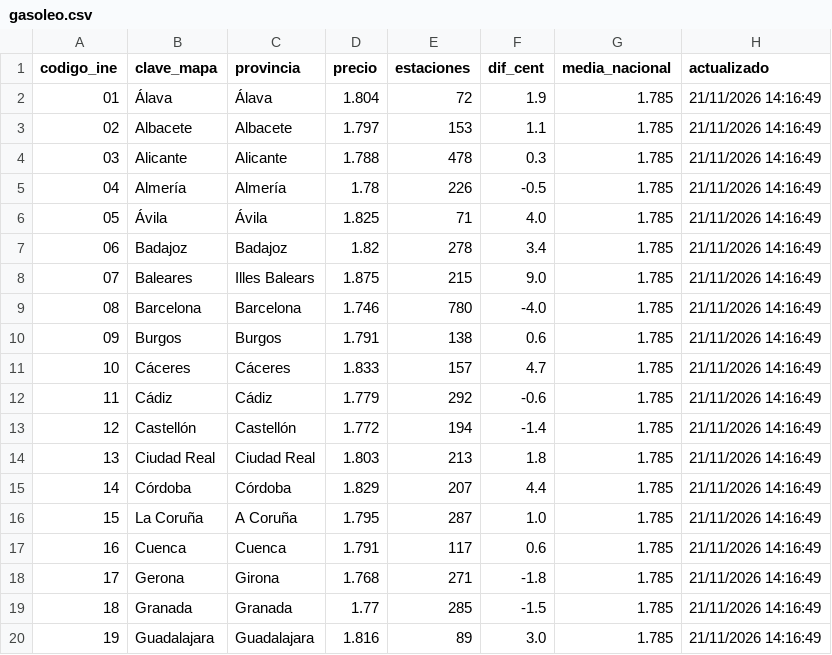
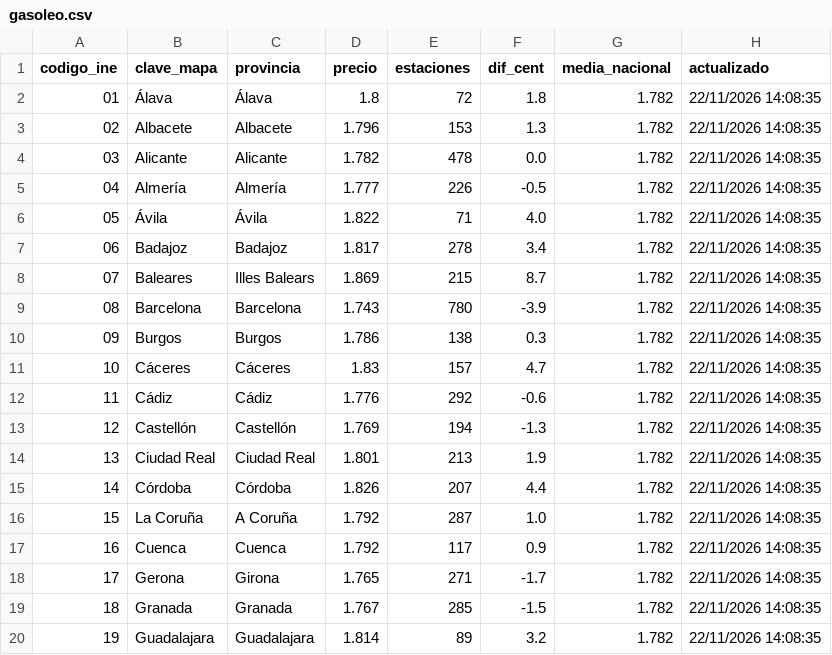
Before and after one commit to Newtral-datos/actualizacion_precio_gasolineras, a CSV file: datos_mapa/gasoleo.csv, drawn as a sheet; only a part is shown; the diff covers the shown part only.

```diff
--- a/datos_mapa/gasoleo.csv
+++ b/datos_mapa/gasoleo.csv
@@ -1,20 +1,20 @@
 codigo_ine,clave_mapa,provincia,precio,estaciones,dif_cent,media_nacional,actualizado
-01,Álava,Álava,1.804,72,1.9,1.785,21/11/2026 14:16:49
-02,Albacete,Albacete,1.797,153,1.1,1.785,21/11/2026 14:16:49
-03,Alicante,Alicante,1.788,478,0.3,1.785,21/11/2026 14:16:49
-04,Almería,Almería,1.78,226,-0.5,1.785,21/11/2026 14:16:49
-05,Ávila,Ávila,1.825,71,4.0,1.785,21/11/2026 14:16:49
-06,Badajoz,Badajoz,1.82,278,3.4,1.785,21/11/2026 14:16:49
-07,Baleares,Illes Balears,1.875,215,9.0,1.785,21/11/2026 14:16:49
-08,Barcelona,Barcelona,1.746,780,-4.0,1.785,21/11/2026 14:16:49
-09,Burgos,Burgos,1.791,138,0.6,1.785,21/11/2026 14:16:49
-10,Cáceres,Cáceres,1.833,157,4.7,1.785,21/11/2026 14:16:49
-11,Cádiz,Cádiz,1.779,292,-0.6,1.785,21/11/2026 14:16:49
-12,Castellón,Castellón,1.772,194,-1.4,1.785,21/11/2026 14:16:49
-13,Ciudad Real,Ciudad Real,1.803,213,1.8,1.785,21/11/2026 14:16:49
-14,Córdoba,Córdoba,1.829,207,4.4,1.785,21/11/2026 14:16:49
-15,La Coruña,A Coruña,1.795,287,1.0,1.785,21/11/2026 14:16:49
-16,Cuenca,Cuenca,1.791,117,0.6,1.785,21/11/2026 14:16:49
-17,Gerona,Girona,1.768,271,-1.8,1.785,21/11/2026 14:16:49
-18,Granada,Granada,1.77,285,-1.5,1.785,21/11/2026 14:16:49
-19,Guadalajara,Guadalajara,1.816,89,3.0,1.785,21/11/2026 14:16:49
+01,Álava,Álava,1.8,72,1.8,1.782,22/11/2026 14:08:35
+02,Albacete,Albacete,1.796,153,1.3,1.782,22/11/2026 14:08:35
+03,Alicante,Alicante,1.782,478,0.0,1.782,22/11/2026 14:08:35
+04,Almería,Almería,1.777,226,-0.5,1.782,22/11/2026 14:08:35
+05,Ávila,Ávila,1.822,71,4.0,1.782,22/11/2026 14:08:35
+06,Badajoz,Badajoz,1.817,278,3.4,1.782,22/11/2026 14:08:35
+07,Baleares,Illes Balears,1.869,215,8.7,1.782,22/11/2026 14:08:35
+08,Barcelona,Barcelona,1.743,780,-3.9,1.782,22/11/2026 14:08:35
+09,Burgos,Burgos,1.786,138,0.3,1.782,22/11/2026 14:08:35
+10,Cáceres,Cáceres,1.83,157,4.7,1.782,22/11/2026 14:08:35
+11,Cádiz,Cádiz,1.776,292,-0.6,1.782,22/11/2026 14:08:35
+12,Castellón,Castellón,1.769,194,-1.3,1.782,22/11/2026 14:08:35
+13,Ciudad Real,Ciudad Real,1.801,213,1.9,1.782,22/11/2026 14:08:35
+14,Córdoba,Córdoba,1.826,207,4.4,1.782,22/11/2026 14:08:35
+15,La Coruña,A Coruña,1.792,287,1.0,1.782,22/11/2026 14:08:35
+16,Cuenca,Cuenca,1.792,117,0.9,1.782,22/11/2026 14:08:35
+17,Gerona,Girona,1.765,271,-1.7,1.782,22/11/2026 14:08:35
+18,Granada,Granada,1.767,285,-1.5,1.782,22/11/2026 14:08:35
+19,Guadalajara,Guadalajara,1.814,89,3.2,1.782,22/11/2026 14:08:35
```
Also changed, not shown: 122 edited cells elsewhere in this file, datos_grafico/evolucion_precios.csv, datos_mapa/gasolina.csv, 3 other files.
